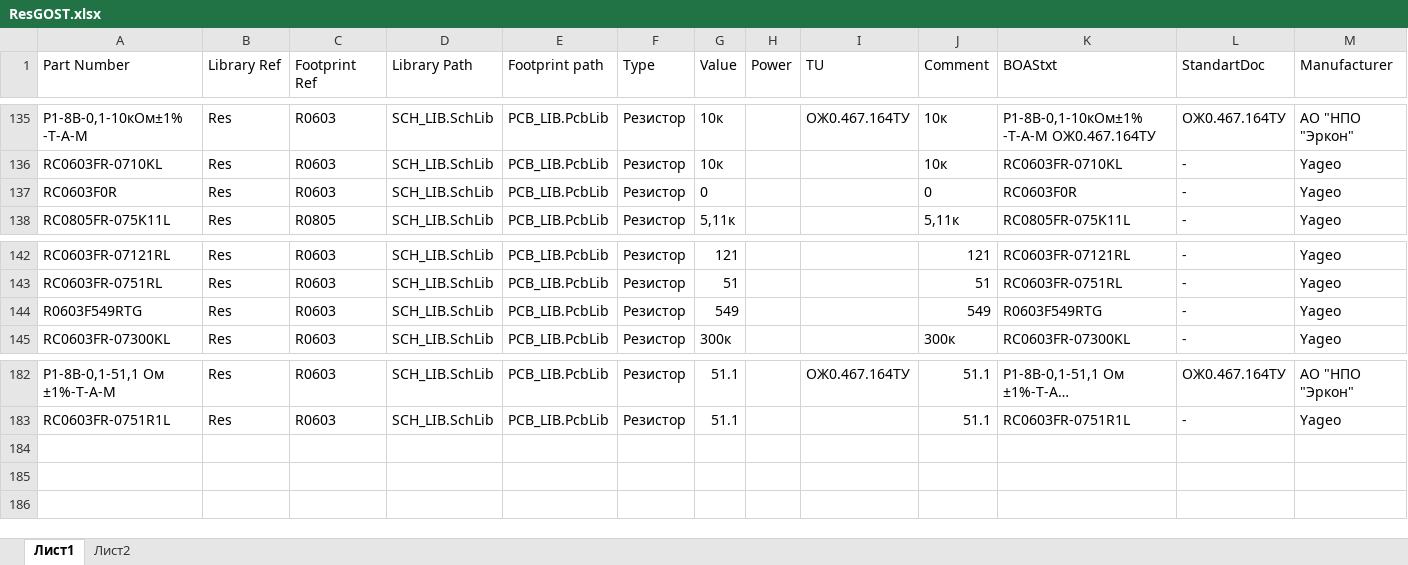
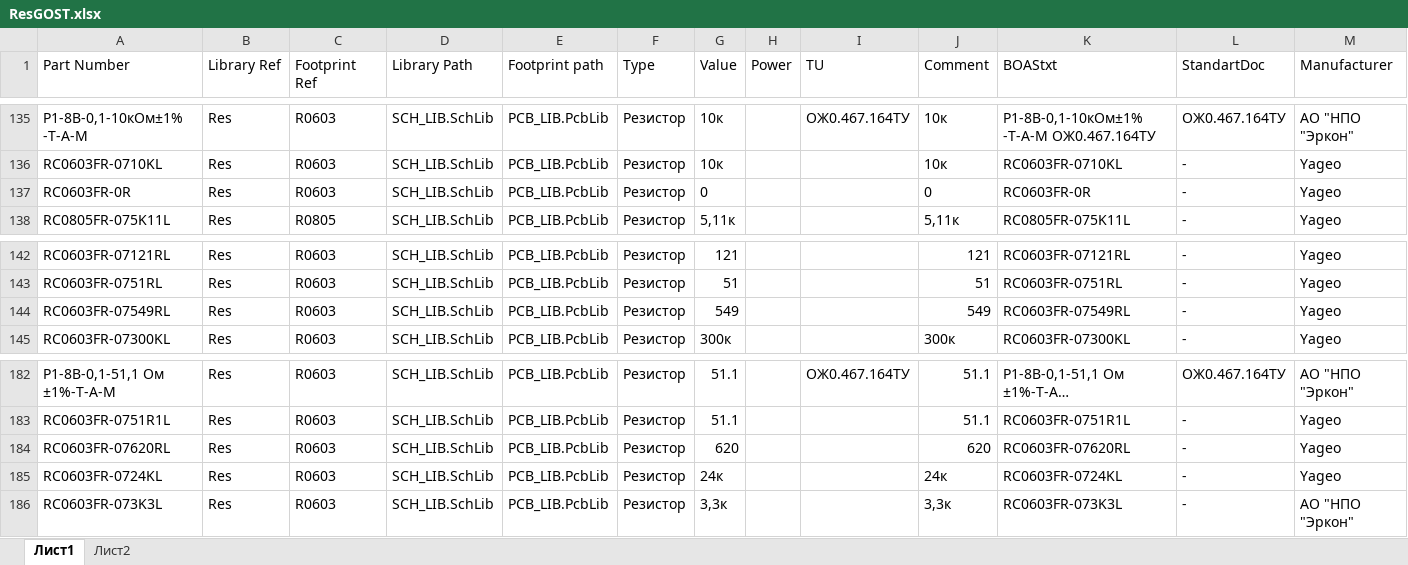
Before and after one commit to work5lov/LibrariesGOST, an Excel workbook: ResGOST.xlsx, sheet Лист1, drawn as a sheet; only a part is shown, gaps mark what is left out; long unchanged cells end in …; values as stored, in another font and other column widths than the file's, no borders; rows hold the shown columns only; the diff names each change by its address in the sheet, - before the commit and + after, or states it on an @@ line.

```diff
--- a/ResGOST.xlsx (sheet Лист1)
+++ b/ResGOST.xlsx (sheet Лист1)
-A137 (Part Number): RC0603F0R
+A137 (Part Number): RC0603FR-0R
-K137 (BOAStxt): RC0603F0R
+K137 (BOAStxt): RC0603FR-0R
-A144 (Part Number): R0603F549RTG
+A144 (Part Number): RC0603FR-07549RL
-K144 (BOAStxt): R0603F549RTG
+K144 (BOAStxt): RC0603FR-07549RL
+row 184: RC0603FR-07620RL | Res | R0603 | SCH_LIB.SchLib | PCB_LIB.PcbLib | Резистор | 620 |  |  | 620 | RC0603FR-07620RL | - | Yageo
+row 185: RC0603FR-0724KL | Res | R0603 | SCH_LIB.SchLib | PCB_LIB.PcbLib | Резистор | 24к |  |  | 24к | RC0603FR-0724KL | - | Yageo
+row 186: RC0603FR-073K3L | Res | R0603 | SCH_LIB.SchLib | PCB_LIB.PcbLib | Резистор | 3,3к |  |  | 3,3к | RC0603FR-073K3L | - | АО "НПО "Эркон"
```
Also changed, not shown: CapGOST.xlsx, ICGOST.xlsx, 12 other files.
